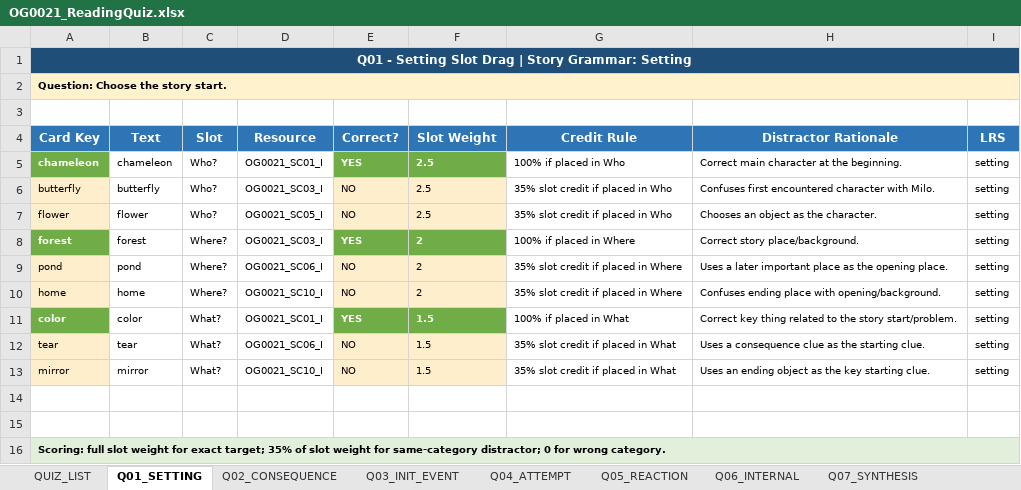
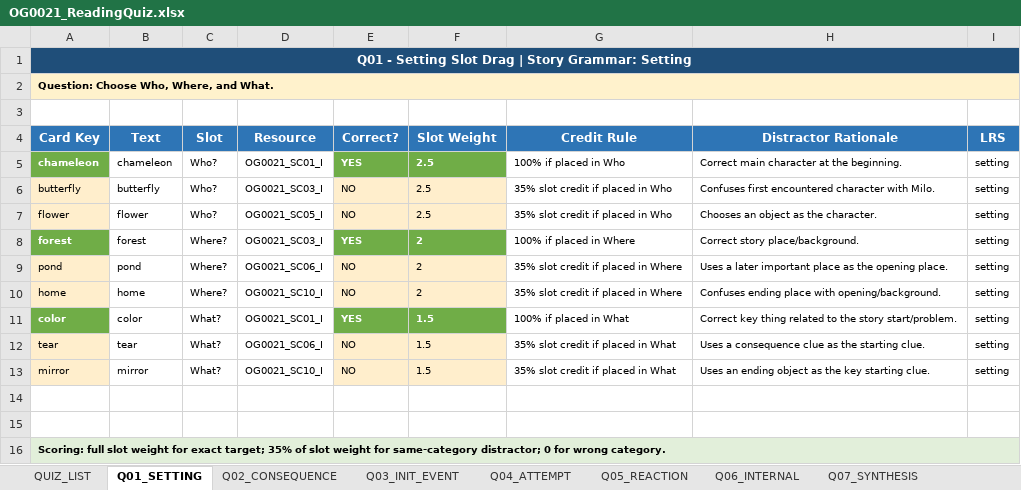
Before and after one commit to chbnglee/reading-quiz, an Excel workbook: v2/OG0021/OG0021_ReadingQuiz.xlsx, sheet Q01_SETTING, drawn as a sheet; values as stored, in another font and other column widths than the file's, no borders; the diff names each change by its address in the sheet, - before the commit and + after, or states it on an @@ line.

Commit message:
Refine OG0021 v2 setting layout and report cards

```diff
--- a/v2/OG0021/OG0021_ReadingQuiz.xlsx (sheet Q01_SETTING)
+++ b/v2/OG0021/OG0021_ReadingQuiz.xlsx (sheet Q01_SETTING)
-A2 (Card Key): Question: Choose the story start.
+A2 (Card Key): Question: Choose Who, Where, and What.
```
Also changed, not shown: sheet QUIZ_LIST, 2 other files.
